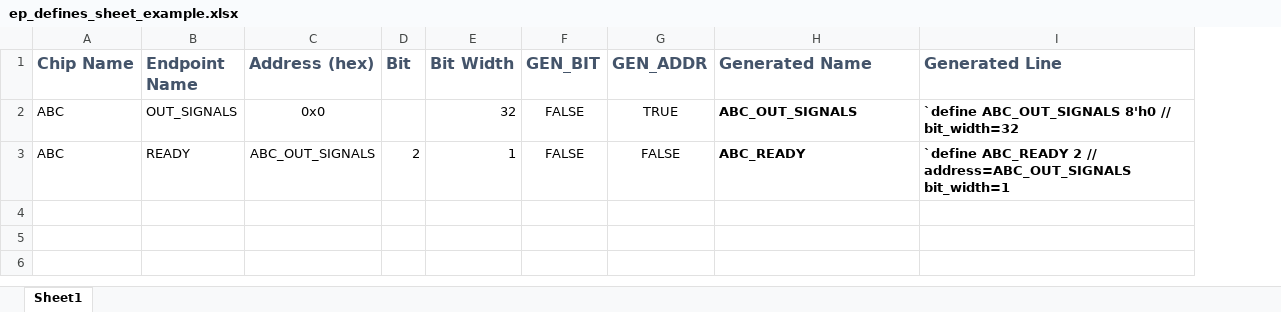
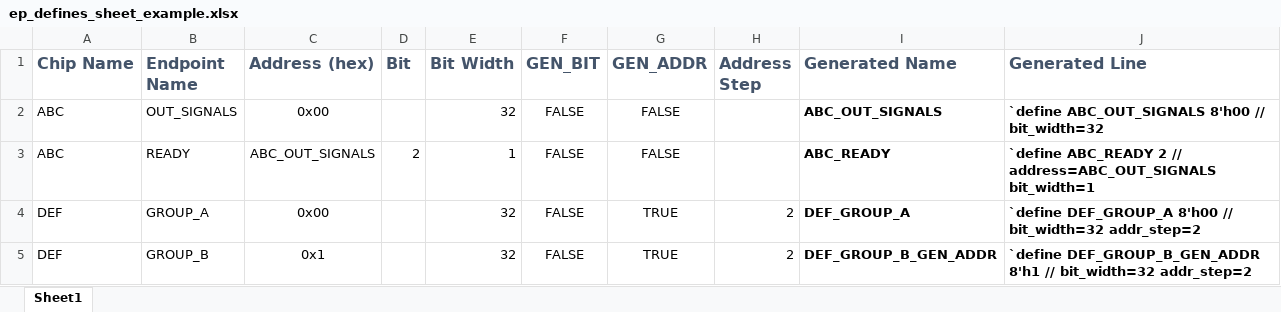
Before and after one commit to Ajstros/pyripherals, an Excel workbook: examples/ep_defines_sheet_example.xlsx, sheet Sheet1, drawn as a sheet; values as stored, in another font and other column widths than the file's, no borders; conditional formats not drawn; addresses are those after the commit; the diff names each change by its address in the sheet, - before the commit and + after, or states it on an @@ line.

Commit message:
Add Address Step to ep_defines example and template spreadsheets

```diff
--- a/examples/ep_defines_sheet_example.xlsx (sheet Sheet1)
+++ b/examples/ep_defines_sheet_example.xlsx (sheet Sheet1)
+column H (Address Step), empty
-C2 (Address (hex)): 0x0
+C2 (Address (hex)): 0x00
-G2 (GEN_ADDR): TRUE
+G2 (GEN_ADDR): FALSE
-J2 (Generated Line): `define ABC_OUT_SIGNALS 8'h0 // bit_width=32
+J2 (Generated Line): `define ABC_OUT_SIGNALS 8'h00 // bit_width=32
+row 4: DEF | GROUP_A | 0x00 |  | 32 | FALSE | TRUE | 2 | DEF_GROUP_A | `define DEF_GROUP_A 8'h00 // bit_width=32 addr_step=2
+row 5: DEF | GROUP_B | 0x1 |  | 32 | FALSE | TRUE | 2 | DEF_GROUP_B_GEN_ADDR | `define DEF_GROUP_B_GEN_ADDR 8'h1 // bit_width=32 addr_step=2
```
Also changed, not shown: formulas that keep their value, examples/ep_defines_sheet_template.xlsx.
